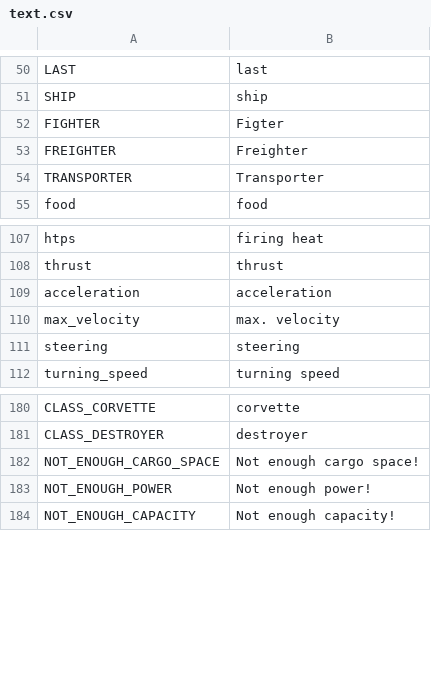
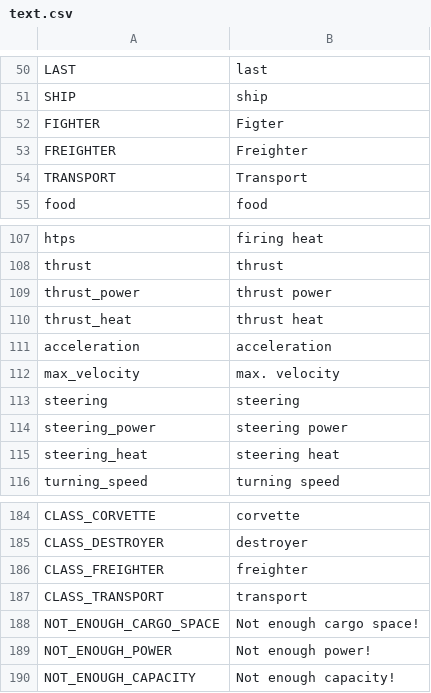
Before and after one commit to V-ktor/stce1, a CSV file: translation/text.csv, drawn as a sheet; only a part is shown, gaps mark what is left out.

```diff
--- a/translation/text.csv
+++ b/translation/text.csv
@@ -53,3 +53,3 @@ FIGHTER,Figter
 FREIGHTER,Freighter
-TRANSPORTER,Transporter
+TRANSPORT,Transport
 food,food
@@ -108,2 +108,4 @@ htps,firing heat
 thrust,thrust
+thrust_power,thrust power
+thrust_heat,thrust heat
 acceleration,acceleration
@@ -111,2 +113,4 @@ max_velocity,max. velocity
 steering,steering
+steering_power,steering power
+steering_heat,steering heat
 turning_speed,turning speed
@@ -181,2 +185,4 @@ CLASS_CORVETTE,corvette
 CLASS_DESTROYER,destroyer
+CLASS_FREIGHTER,freighter
+CLASS_TRANSPORT,transport
 NOT_ENOUGH_CARGO_SPACE,Not enough cargo space!
```
Also changed, not shown: 11 other files.
